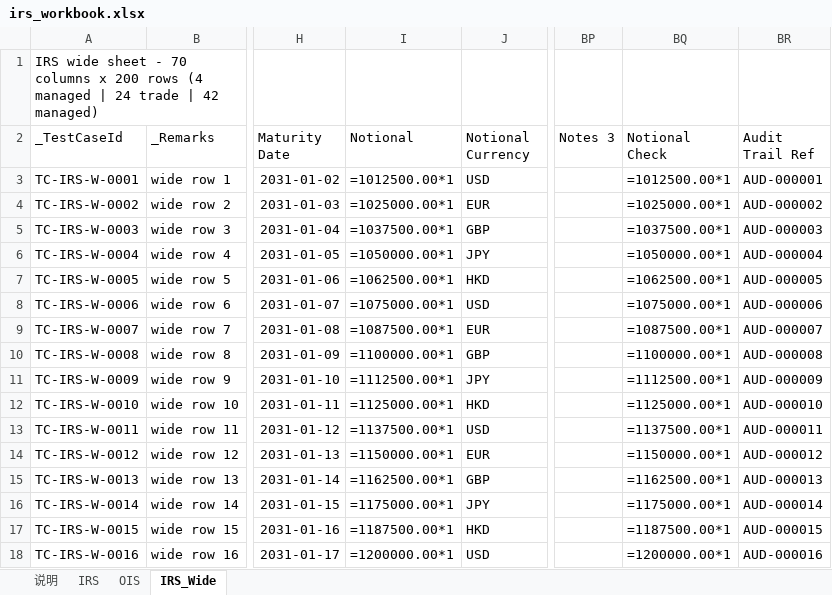
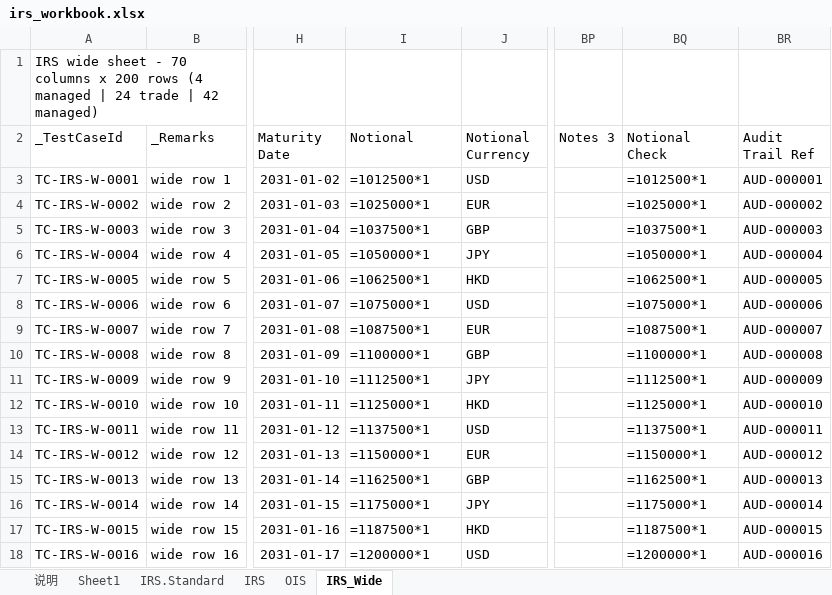
Before and after one commit to menglingxuan/ccp-playbook-manager, an Excel workbook: samples/irs_workbook.xlsx, sheet IRS_Wide, drawn as a sheet; only a part is shown, gaps mark what is left out; values as stored, in another font and other column widths than the file's, no borders; formulas are shown in place of their values; the diff covers the shown part only; the diff names each change by its address in the sheet, - before the commit and + after, or states it on an @@ line.

```diff
--- a/samples/irs_workbook.xlsx (sheet IRS_Wide)
+++ b/samples/irs_workbook.xlsx (sheet IRS_Wide)
+sheet tab: Sheet1
+sheet tab: IRS.Standard
-I3 (Notional): =1012500.00*1
+I3 (Notional): =1012500*1
-BQ3 (Notional Check): =1012500.00*1
+BQ3 (Notional Check): =1012500*1
-I4 (Notional): =1025000.00*1
+I4 (Notional): =1025000*1
-BQ4 (Notional Check): =1025000.00*1
+BQ4 (Notional Check): =1025000*1
-I5 (Notional): =1037500.00*1
+I5 (Notional): =1037500*1
-BQ5 (Notional Check): =1037500.00*1
+BQ5 (Notional Check): =1037500*1
-I6 (Notional): =1050000.00*1
+I6 (Notional): =1050000*1
-BQ6 (Notional Check): =1050000.00*1
+BQ6 (Notional Check): =1050000*1
-I7 (Notional): =1062500.00*1
+I7 (Notional): =1062500*1
-BQ7 (Notional Check): =1062500.00*1
+BQ7 (Notional Check): =1062500*1
-I8 (Notional): =1075000.00*1
+I8 (Notional): =1075000*1
-BQ8 (Notional Check): =1075000.00*1
+BQ8 (Notional Check): =1075000*1
-I9 (Notional): =1087500.00*1
+I9 (Notional): =1087500*1
-BQ9 (Notional Check): =1087500.00*1
+BQ9 (Notional Check): =1087500*1
-I10 (Notional): =1100000.00*1
+I10 (Notional): =1100000*1
-BQ10 (Notional Check): =1100000.00*1
+BQ10 (Notional Check): =1100000*1
-I11 (Notional): =1112500.00*1
+I11 (Notional): =1112500*1
-BQ11 (Notional Check): =1112500.00*1
+BQ11 (Notional Check): =1112500*1
-I12 (Notional): =1125000.00*1
+I12 (Notional): =1125000*1
-BQ12 (Notional Check): =1125000.00*1
+BQ12 (Notional Check): =1125000*1
-I13 (Notional): =1137500.00*1
+I13 (Notional): =1137500*1
-BQ13 (Notional Check): =1137500.00*1
+BQ13 (Notional Check): =1137500*1
-I14 (Notional): =1150000.00*1
+I14 (Notional): =1150000*1
-BQ14 (Notional Check): =1150000.00*1
+BQ14 (Notional Check): =1150000*1
-I15 (Notional): =1162500.00*1
+I15 (Notional): =1162500*1
-BQ15 (Notional Check): =1162500.00*1
+BQ15 (Notional Check): =1162500*1
-I16 (Notional): =1175000.00*1
+I16 (Notional): =1175000*1
-BQ16 (Notional Check): =1175000.00*1
+BQ16 (Notional Check): =1175000*1
-I17 (Notional): =1187500.00*1
+I17 (Notional): =1187500*1
-BQ17 (Notional Check): =1187500.00*1
+BQ17 (Notional Check): =1187500*1
-I18 (Notional): =1200000.00*1
+I18 (Notional): =1200000*1
-BQ18 (Notional Check): =1200000.00*1
+BQ18 (Notional Check): =1200000*1
```
Also changed, not shown: 368 edited cells elsewhere in this sheet, 19 other files.
